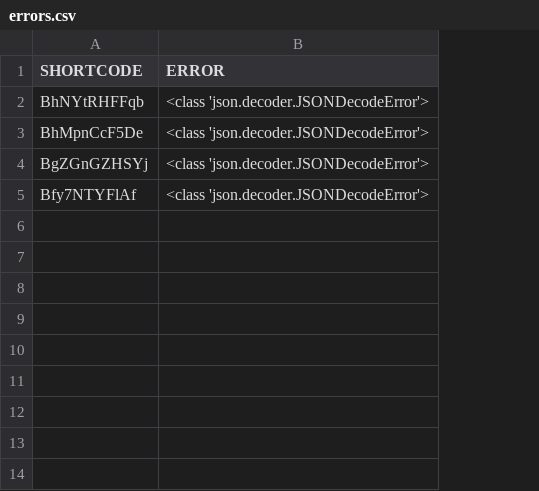
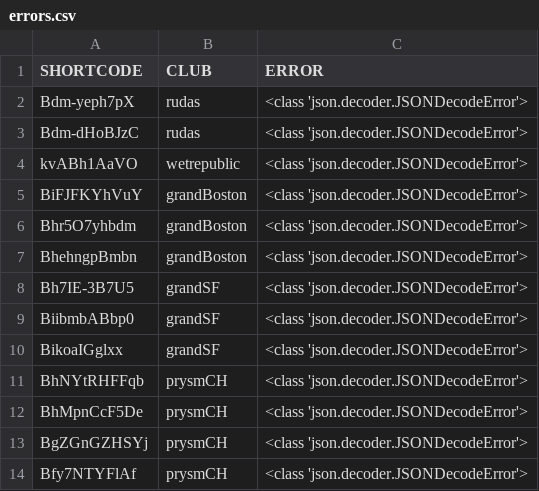
Before and after one commit to sideye/conspicuous_consumption, a CSV file: outputs2/errors.csv, drawn as a sheet; the diff names each change by its address in the sheet, - before the commit and + after, or states it on an @@ line.

```diff
--- a/outputs2/errors.csv
+++ b/outputs2/errors.csv
+column B (CLUB), rows 11-14: all prysmCH
+row 2: Bdm-yeph7pX | rudas | <class 'json.decoder.JSONDecodeError'>
+row 3: Bdm-dHoBJzC | rudas | <class 'json.decoder.JSONDecodeError'>
+row 4: kvABh1AaVO | wetrepublic | <class 'json.decoder.JSONDecodeError'>
+row 5: BiFJFKYhVuY | grandBoston | <class 'json.decoder.JSONDecodeError'>
+row 6: Bhr5O7yhbdm | grandBoston | <class 'json.decoder.JSONDecodeError'>
+row 7: BhehngpBmbn | grandBoston | <class 'json.decoder.JSONDecodeError'>
+row 8: Bh7IE-3B7U5 | grandSF | <class 'json.decoder.JSONDecodeError'>
+row 9: BiibmbABbp0 | grandSF | <class 'json.decoder.JSONDecodeError'>
+row 10: BikoaIGglxx | grandSF | <class 'json.decoder.JSONDecodeError'>
```
Also changed, not shown: 6 other files.
